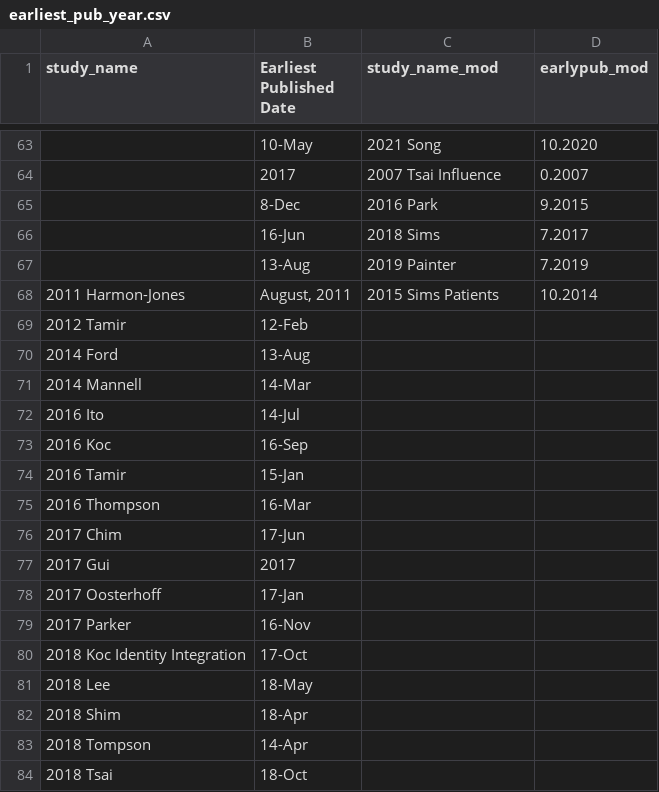
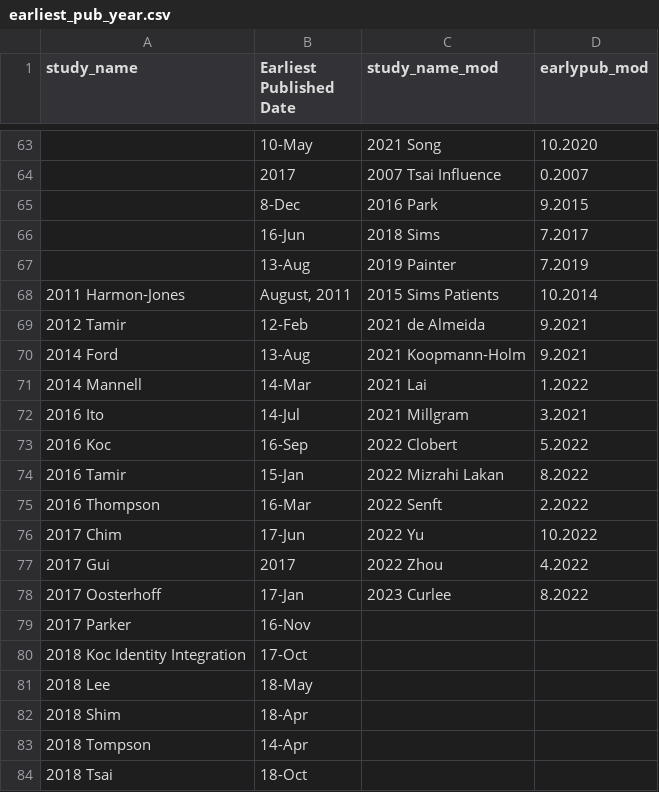
Before and after one commit to mlko53/IA-Meta, a CSV file: standardize/standardize_pt1/earliest_pub_year.csv, drawn as a sheet; only a part is shown, gaps mark what is left out; the diff names each change by its address in the sheet, - before the commit and + after, or states it on an @@ line.

```diff
--- a/standardize/standardize_pt1/earliest_pub_year.csv
+++ b/standardize/standardize_pt1/earliest_pub_year.csv
-C69 (study_name_mod): (empty)
+C69 (study_name_mod): 2021 de Almeida
-D69:D70 (earlypub_mod): (empty)
+D69:D70 (earlypub_mod): 9.2021
-C70 (study_name_mod): (empty)
+C70 (study_name_mod): 2021 Koopmann-Holm
-C71 (study_name_mod): (empty)
+C71 (study_name_mod): 2021 Lai
-D71 (earlypub_mod): (empty)
+D71 (earlypub_mod): 1.2022
-C72 (study_name_mod): (empty)
+C72 (study_name_mod): 2021 Millgram
-D72 (earlypub_mod): (empty)
+D72 (earlypub_mod): 3.2021
-C73 (study_name_mod): (empty)
+C73 (study_name_mod): 2022 Clobert
-D73 (earlypub_mod): (empty)
+D73 (earlypub_mod): 5.2022
-C74 (study_name_mod): (empty)
+C74 (study_name_mod): 2022 Mizrahi Lakan
-D74 (earlypub_mod): (empty)
+D74 (earlypub_mod): 8.2022
-C75 (study_name_mod): (empty)
+C75 (study_name_mod): 2022 Senft
-D75 (earlypub_mod): (empty)
+D75 (earlypub_mod): 2.2022
-C76 (study_name_mod): (empty)
+C76 (study_name_mod): 2022 Yu
-D76 (earlypub_mod): (empty)
+D76 (earlypub_mod): 10.2022
-C77 (study_name_mod): (empty)
+C77 (study_name_mod): 2022 Zhou
-D77 (earlypub_mod): (empty)
+D77 (earlypub_mod): 4.2022
-C78 (study_name_mod): (empty)
+C78 (study_name_mod): 2023 Curlee
-D78 (earlypub_mod): (empty)
+D78 (earlypub_mod): 8.2022
```
Also changed, not shown: preprocess/config/var_name_dict.csv, standardize/standardize_pt1/ages/ages_edit.csv, 10 other files.
